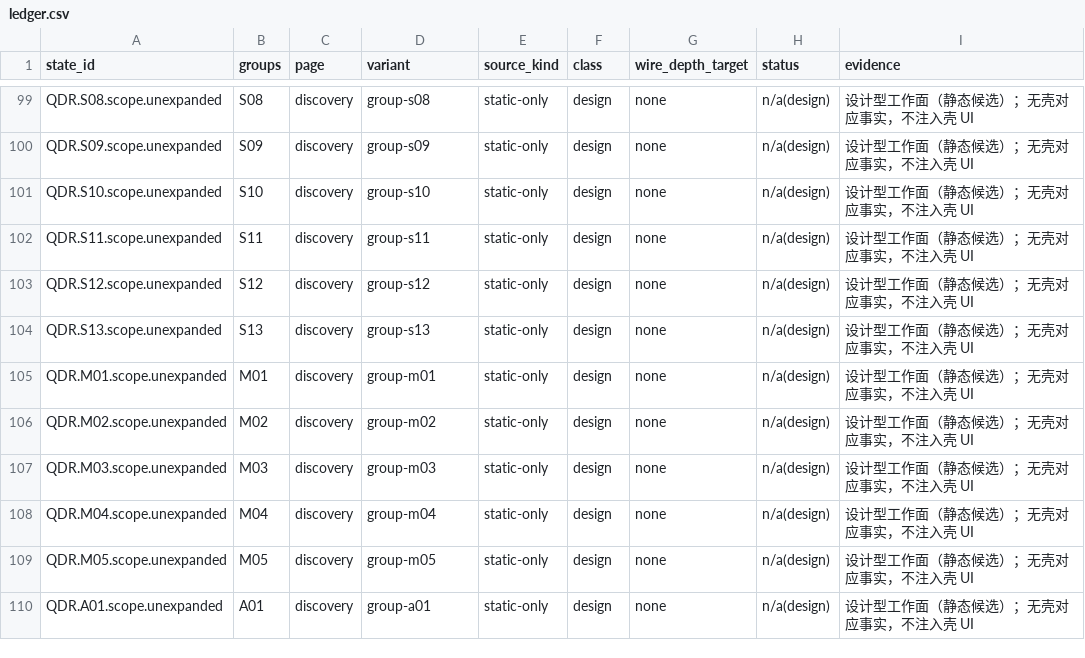
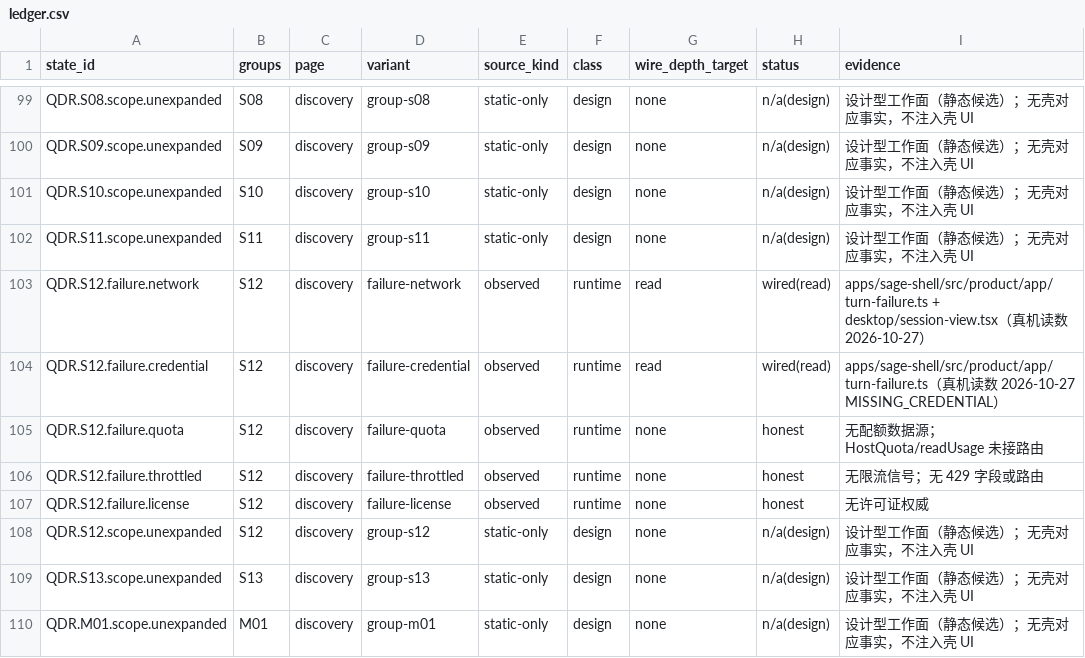
Before and after one commit to zjgulai/sanbao_ui, a CSV file: evidence/wiring/ledger.csv, drawn as a sheet; only a part is shown, gaps mark what is left out; the shorter side is filled out with more unchanged rows.

Commit message:
feat(catalog): S12 五个失败叶——两个有数据源，三个显式阻塞 (#5)
S12 在 catalog 里一直是单个组占位，组内零叶。源工作台有四个视图
（quota-exhausted / model-throttled / license-unavailable / network-offline），
但 Sage 真正能产生的失败码只有 network 一类与它们重合。

按「有叶才能核销」建五个叶，分两类：

可交付（wired(read)）：
- failure.network —— TRANSPORT/EPIPE/ETIMEDOUT/ENOTFOUND/ECONNREFUSED/ECONNRESET
- failure.credential —— MISSING_CREDENTIAL，源工作台里没有这一条，它是 Sage 自己的码

显式阻塞（honest，组内缺口在矩阵里可见而不是消失）：
- failure.quota —— HostQuota 与 readUsage 未接路由
- failure.throttled —— 没有 429 / 限流字段
- failure.license —— 没有许可证权威

三个阻塞叶不是占位：叶存在、呈现机制存在，缺的是事实来源。
不编造 QUOTA_EXHAUSTED / RATE_LIMITED / LICENSE_UNAVAILABLE 分类，
也不画「重试配额」这类做不到的按钮。

observed 证据取自同一工作台；ledger 两行 read、三行 honest。

```diff
--- a/evidence/wiring/ledger.csv
+++ b/evidence/wiring/ledger.csv
@@ -102,2 +102,7 @@ QDR.S10.scope.unexpanded,S10,discovery,group-s10,static-only,design,none,n/a(des
 QDR.S11.scope.unexpanded,S11,discovery,group-s11,static-only,design,none,n/a(design),设计型工作面（静态候选）；无壳对应事实，不注入壳 UI
+QDR.S12.failure.network,S12,discovery,failure-network,observed,runtime,read,wired(read),apps/sage-shell/src/product/app/turn-failure.ts + desktop/session-view.tsx（真机读数 2026-10-27）
+QDR.S12.failure.credential,S12,discovery,failure-credential,observed,runtime,read,wired(read),apps/sage-shell/src/product/app/turn-failure.ts（真机读数 2026-10-27 MISSING_CREDENTIAL）
+QDR.S12.failure.quota,S12,discovery,failure-quota,observed,runtime,none,honest,无配额数据源；HostQuota/readUsage 未接路由
+QDR.S12.failure.throttled,S12,discovery,failure-throttled,observed,runtime,none,honest,无限流信号；无 429 字段或路由
+QDR.S12.failure.license,S12,discovery,failure-license,observed,runtime,none,honest,无许可证权威
 QDR.S12.scope.unexpanded,S12,discovery,group-s12,static-only,design,none,n/a(design),设计型工作面（静态候选）；无壳对应事实，不注入壳 UI
```
Also changed, not shown: 1 other file.
